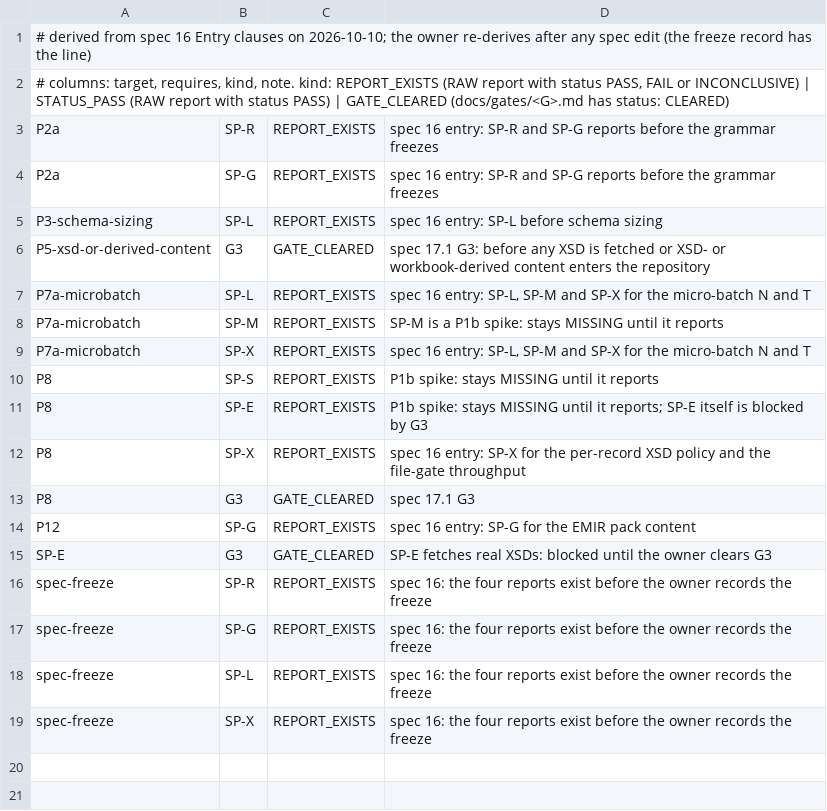
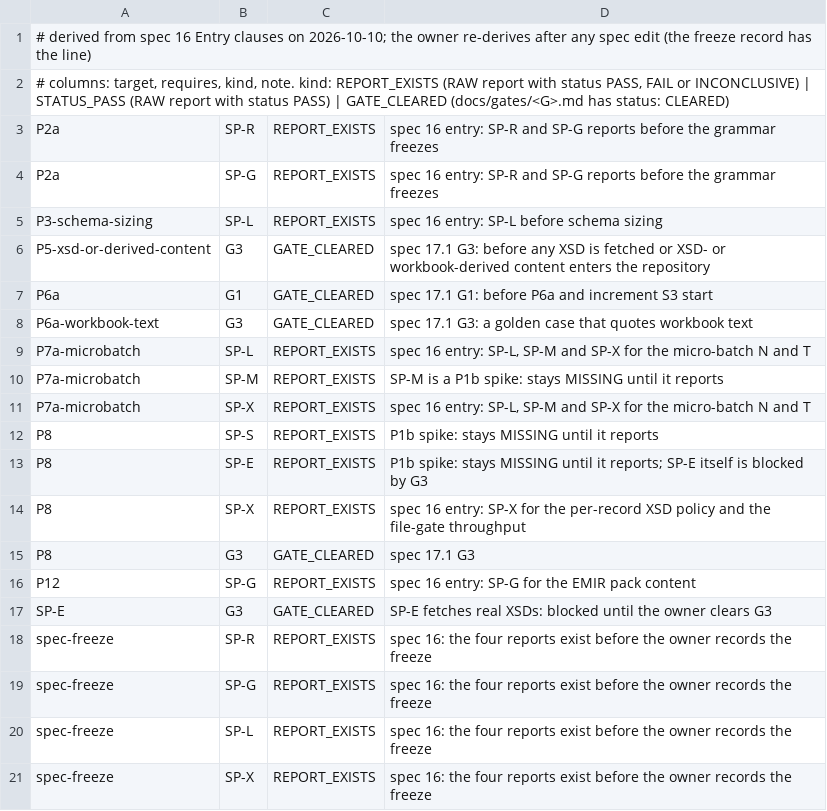
Before and after one commit to Hansie91/regpack, a TSV file: docs/spikes/entry-wiring.tsv, drawn as a sheet; the diff names each change by its address in the sheet, - before the commit and + after, or states it on an @@ line.

```diff
--- a/docs/spikes/entry-wiring.tsv
+++ b/docs/spikes/entry-wiring.tsv
+row 7: P6a | G1 | GATE_CLEARED | spec 17.1 G1: before P6a and increment S3 start
+row 8: P6a-workbook-text | G3 | GATE_CLEARED | spec 17.1 G3: a golden case that quotes workbook text
```
Also changed, not shown: 8 other files.
